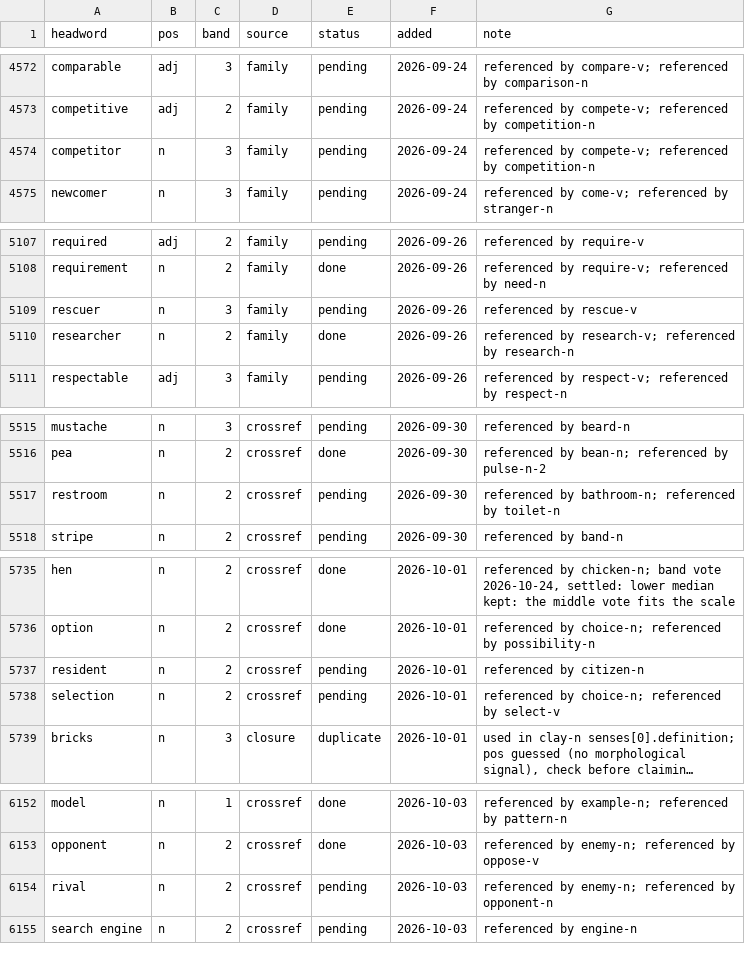
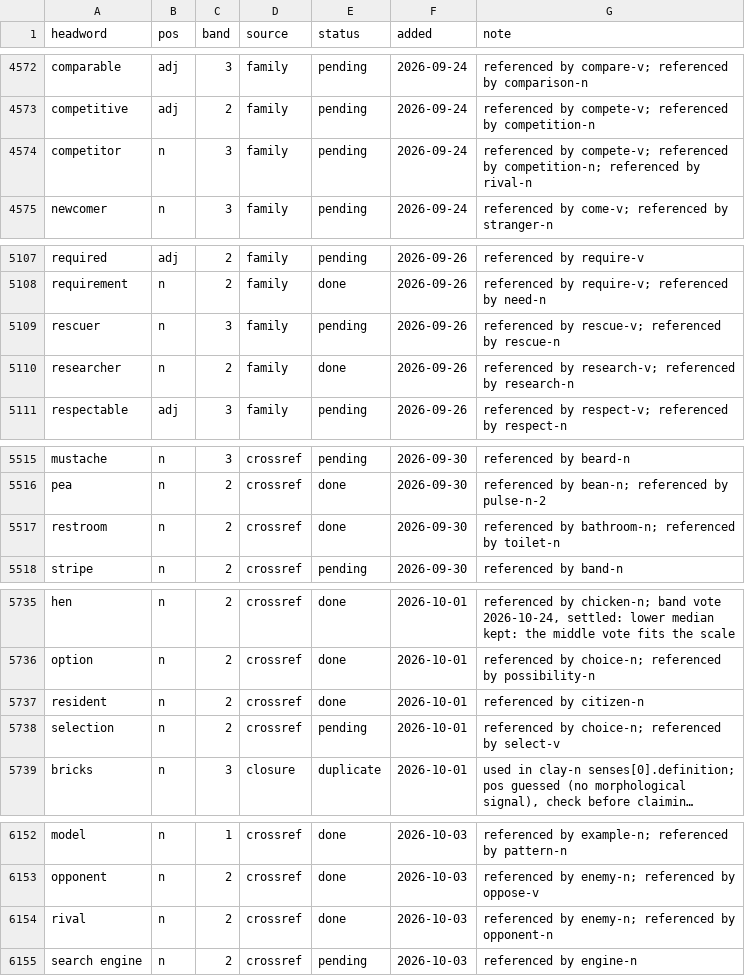
Before and after one commit to tkgally/eex-dict, a TSV file: headwords/queue.tsv, drawn as a sheet; only a part is shown, gaps mark what is left out; long unchanged cells end in …; the diff covers the shown part only.

```diff
--- a/headwords/queue.tsv
+++ b/headwords/queue.tsv
@@ -4573,3 +4573,3 @@ comparable	adj	3	family	pending	2026-09-24	referenced by compare-v; referenced b
 competitive	adj	2	family	pending	2026-09-24	referenced by compete-v; referenced by competition-n
-competitor	n	3	family	pending	2026-09-24	referenced by compete-v; referenced by competition-n
+competitor	n	3	family	pending	2026-09-24	referenced by compete-v; referenced by competition-n; referenced by rival-n
 newcomer	n	3	family	pending	2026-09-24	referenced by come-v; referenced by stranger-n
@@ -5108,3 +5108,3 @@ required	adj	2	family	pending	2026-09-26	referenced by require-v
 requirement	n	2	family	done	2026-09-26	referenced by require-v; referenced by need-n
-rescuer	n	3	family	pending	2026-09-26	referenced by rescue-v
+rescuer	n	3	family	pending	2026-09-26	referenced by rescue-v; referenced by rescue-n
 researcher	n	2	family	done	2026-09-26	referenced by research-v; referenced by research-n
@@ -5516,3 +5516,3 @@ mustache	n	3	crossref	pending	2026-09-30	referenced by beard-n
 pea	n	2	crossref	done	2026-09-30	referenced by bean-n; referenced by pulse-n-2
-restroom	n	2	crossref	pending	2026-09-30	referenced by bathroom-n; referenced by toilet-n
+restroom	n	2	crossref	done	2026-09-30	referenced by bathroom-n; referenced by toilet-n
 stripe	n	2	crossref	pending	2026-09-30	referenced by band-n
@@ -5736,3 +5736,3 @@ hen	n	2	crossref	done	2026-10-01	referenced by chicken-n; band vote 2026-10-24,
 option	n	2	crossref	done	2026-10-01	referenced by choice-n; referenced by possibility-n
-resident	n	2	crossref	pending	2026-10-01	referenced by citizen-n
+resident	n	2	crossref	done	2026-10-01	referenced by citizen-n
 selection	n	2	crossref	pending	2026-10-01	referenced by choice-n; referenced by select-v
@@ -6153,3 +6153,3 @@ model	n	1	crossref	done	2026-10-03	referenced by example-n; referenced by patter
 opponent	n	2	crossref	done	2026-10-03	referenced by enemy-n; referenced by oppose-v
-rival	n	2	crossref	pending	2026-10-03	referenced by enemy-n; referenced by opponent-n
+rival	n	2	crossref	done	2026-10-03	referenced by enemy-n; referenced by opponent-n
 search engine	n	2	crossref	pending	2026-10-03	referenced by engine-n
```
Also changed, not shown: 14 added rows and 18 edited cells elsewhere in this file, 34 other files.
